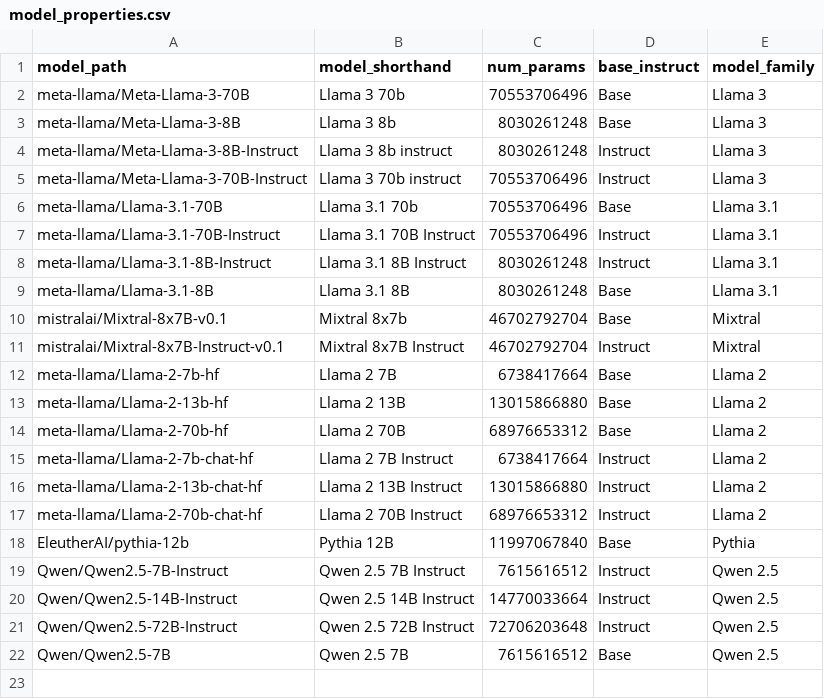
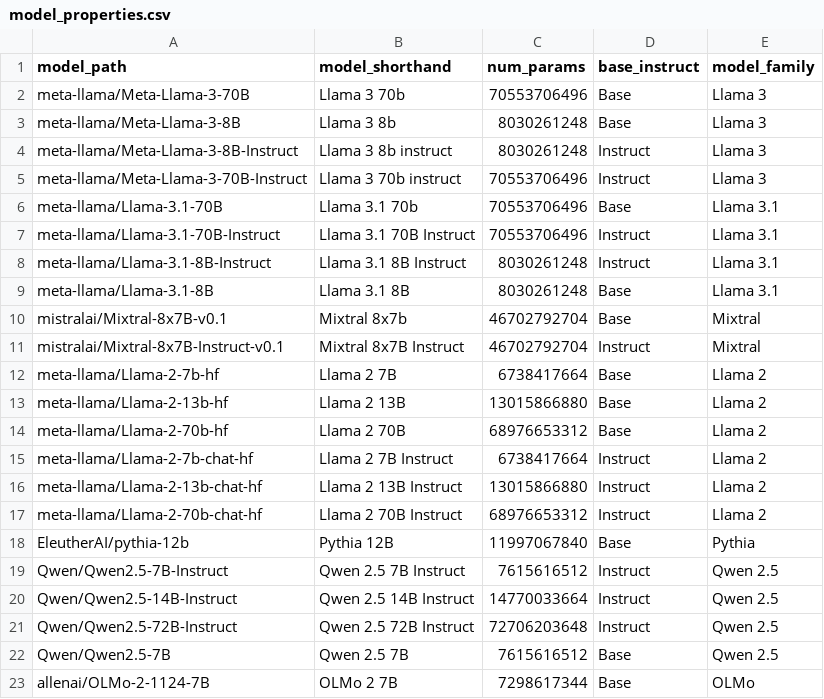
Before and after one commit to seantrott/open_llm_tom, a CSV file: data/processed/model_properties.csv, drawn as a sheet.

```diff
--- a/data/processed/model_properties.csv
+++ b/data/processed/model_properties.csv
@@ -22 +22,2 @@ Qwen/Qwen2.5-72B-Instruct,Qwen 2.5 72B Instruct,72706203648,Instruct,Qwen 2.5
 Qwen/Qwen2.5-7B,Qwen 2.5 7B,7615616512,Base,Qwen 2.5
+allenai/OLMo-2-1124-7B,OLMo 2 7B,7298617344,Base,OLMo
```
Also changed, not shown: data/processed/model_training_data.csv, 3 other files.
